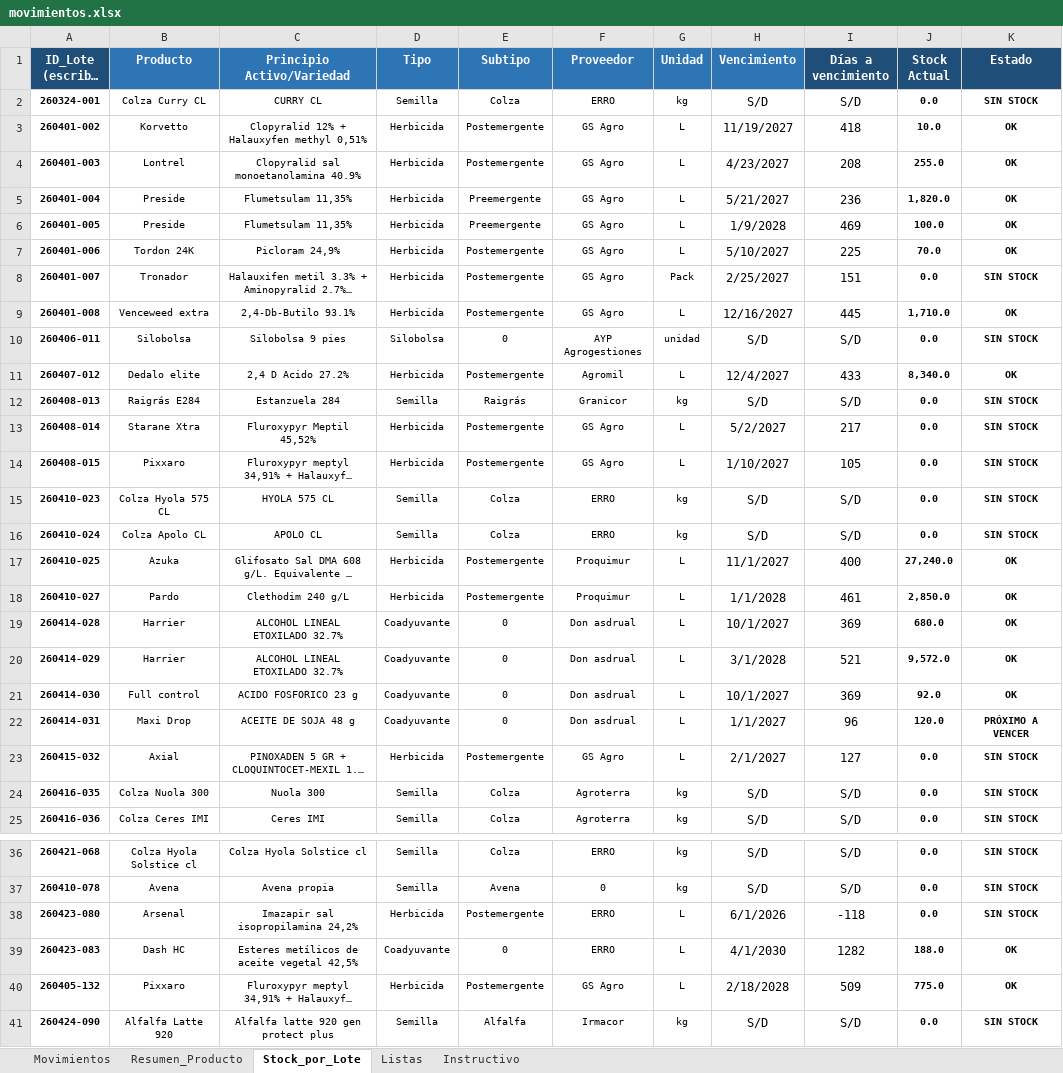
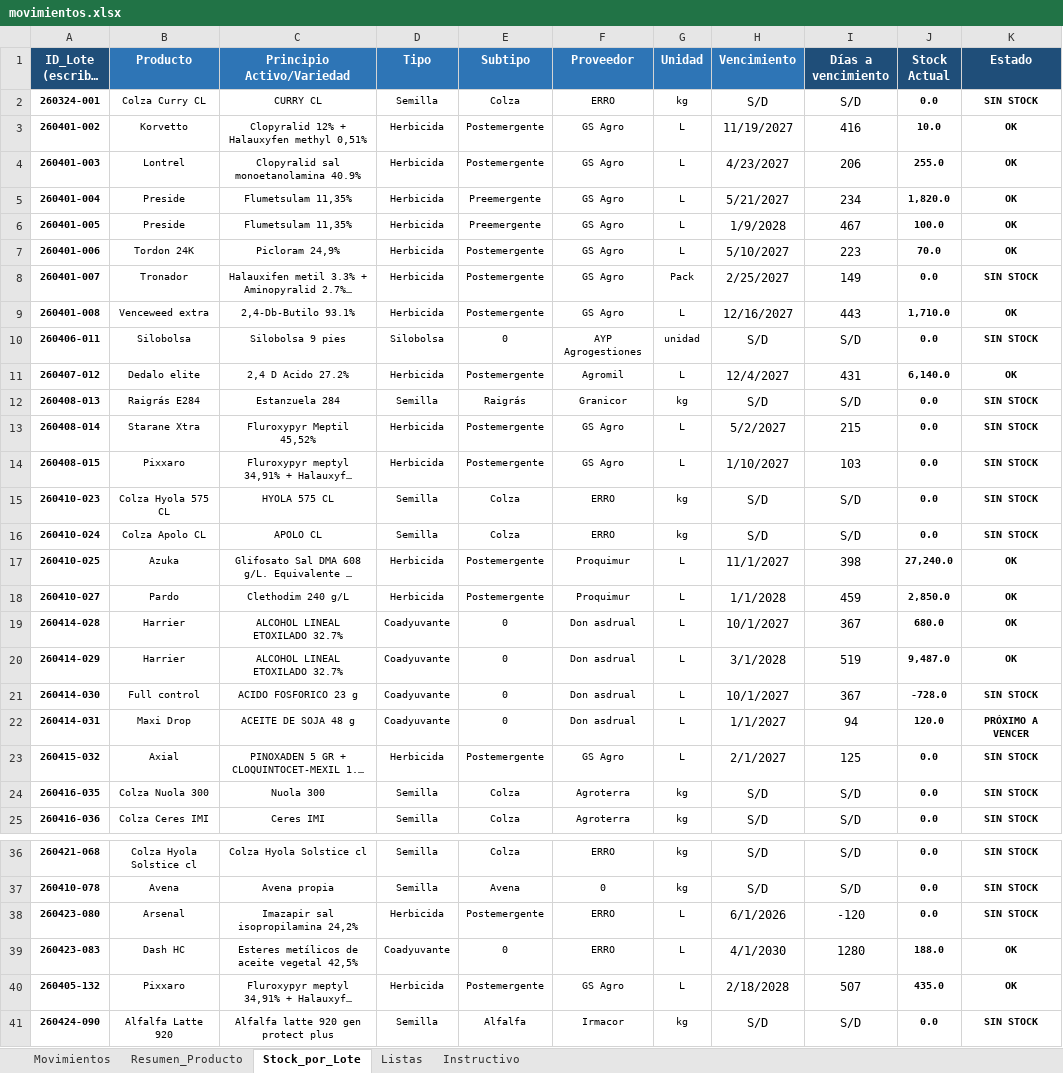
Before and after one commit to CeibosGroup/stock-galpon-hub, an Excel workbook: movimientos.xlsx, sheet Stock_por_Lote, drawn as a sheet; only a part is shown, gaps mark what is left out; long unchanged cells end in …; values as stored, in another font and other column widths than the file's, no borders; conditional formats not drawn; the diff covers the shown part only; the diff names each change by its address in the sheet, - before the commit and + after, or states it on an @@ line.

```diff
--- a/movimientos.xlsx (sheet Stock_por_Lote)
+++ b/movimientos.xlsx (sheet Stock_por_Lote)
-I3 (Días a vencimiento): 418
+I3 (Días a vencimiento): 416
-I4 (Días a vencimiento): 208
+I4 (Días a vencimiento): 206
-I5 (Días a vencimiento): 236
+I5 (Días a vencimiento): 234
-I6 (Días a vencimiento): 469
+I6 (Días a vencimiento): 467
-I7 (Días a vencimiento): 225
+I7 (Días a vencimiento): 223
-I8 (Días a vencimiento): 151
+I8 (Días a vencimiento): 149
-I9 (Días a vencimiento): 445
+I9 (Días a vencimiento): 443
-I11 (Días a vencimiento): 433
+I11 (Días a vencimiento): 431
-J11 (Stock Actual): 8,340.0
+J11 (Stock Actual): 6,140.0
-I13 (Días a vencimiento): 217
+I13 (Días a vencimiento): 215
-I14 (Días a vencimiento): 105
+I14 (Días a vencimiento): 103
-I17 (Días a vencimiento): 400
+I17 (Días a vencimiento): 398
-I18 (Días a vencimiento): 461
+I18 (Días a vencimiento): 459
-I19 (Días a vencimiento): 369
+I19 (Días a vencimiento): 367
-I20 (Días a vencimiento): 521
+I20 (Días a vencimiento): 519
-J20 (Stock Actual): 9,572.0
+J20 (Stock Actual): 9,487.0
-I21 (Días a vencimiento): 369
+I21 (Días a vencimiento): 367
-J21 (Stock Actual): 92.0
+J21 (Stock Actual): -728.0
-K21 (Estado): OK
+K21 (Estado): SIN STOCK
-I22 (Días a vencimiento): 96
+I22 (Días a vencimiento): 94
-I23 (Días a vencimiento): 127
+I23 (Días a vencimiento): 125
-I38 (Días a vencimiento): -118
+I38 (Días a vencimiento): -120
-I39 (Días a vencimiento): 1282
+I39 (Días a vencimiento): 1280
-I40 (Días a vencimiento): 509
+I40 (Días a vencimiento): 507
-J40 (Stock Actual): 775.0
+J40 (Stock Actual): 435.0
```
Also changed, not shown: 12 edited cells elsewhere in this sheet, sheet Movimientos, sheet Resumen_Producto, sheet Listas, hidden cells.
